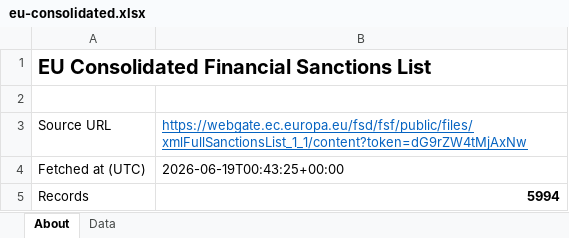
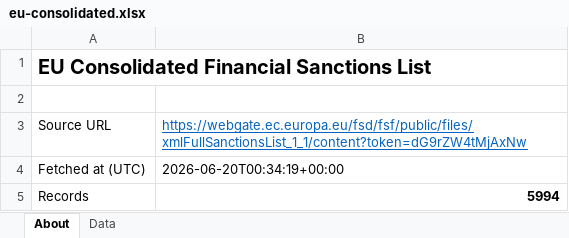
Before and after one commit to strangeromo-cloud/aml, an Excel workbook: public/downloads/eu-consolidated.xlsx, sheet About, drawn as a sheet; values as stored, in another font and other column widths than the file's, no borders; the diff names each change by its address in the sheet, - before the commit and + after, or states it on an @@ line.

```diff
--- a/public/downloads/eu-consolidated.xlsx (sheet About)
+++ b/public/downloads/eu-consolidated.xlsx (sheet About)
-B4: 2026-06-19T00:43:25+00:00
+B4: 2026-06-20T00:34:19+00:00
```
Also changed, not shown: public/downloads/fatf-jurisdictions.xlsx, public/downloads/ti-cpi.xlsx, 6 other files.
